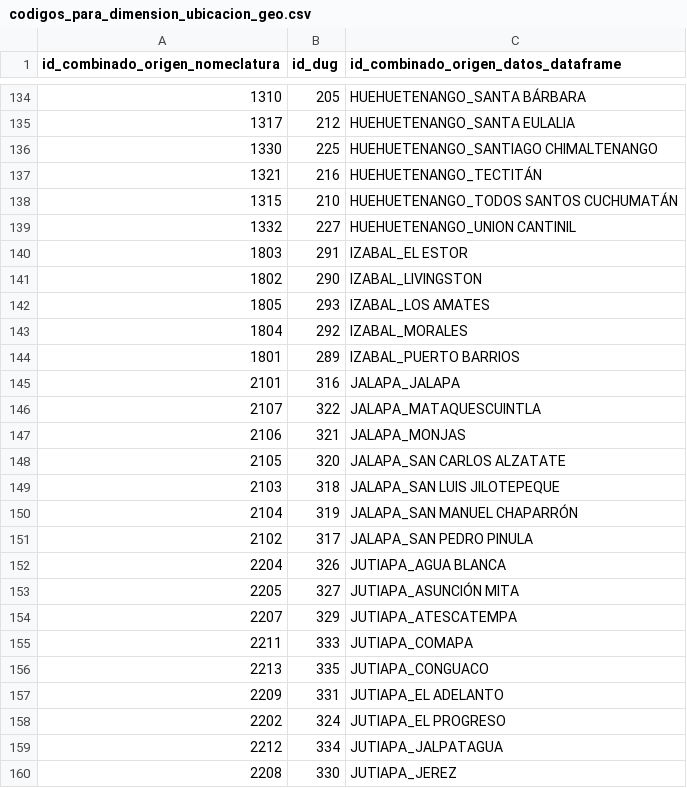
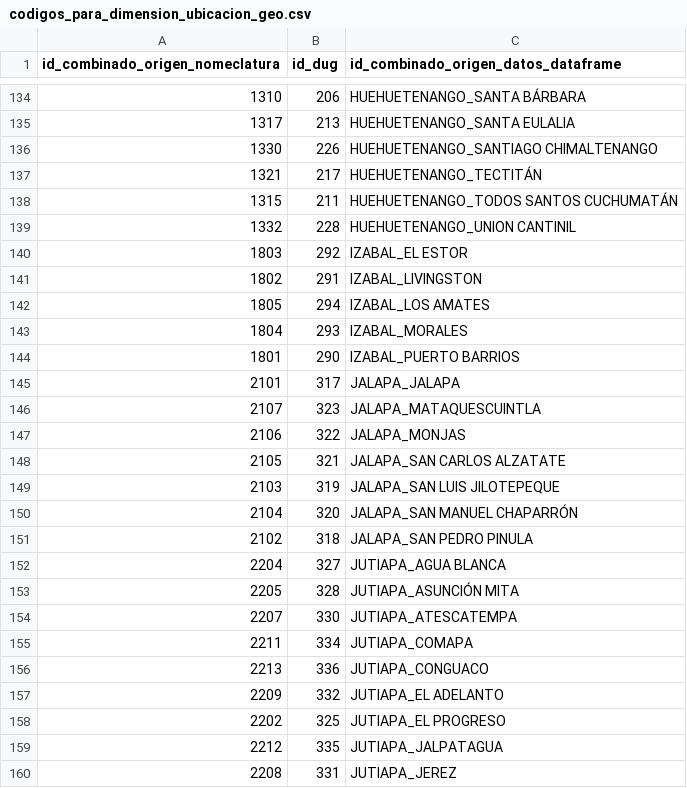
Before and after one commit to Selvin6/mspasgt, a CSV file: data/input/catalogos/codigos_para_dimension_ubicacion_geo.csv, drawn as a sheet; only a part is shown, gaps mark what is left out; the diff covers the shown part only.

```diff
--- a/data/input/catalogos/codigos_para_dimension_ubicacion_geo.csv
+++ b/data/input/catalogos/codigos_para_dimension_ubicacion_geo.csv
@@ -134,27 +134,27 @@ id_combinado_origen_nomeclatura,id_dug,id_combinado_origen_datos_dataframe
-1310,205,HUEHUETENANGO_SANTA BÁRBARA
-1317,212,HUEHUETENANGO_SANTA EULALIA
-1330,225,HUEHUETENANGO_SANTIAGO CHIMALTENANGO
-1321,216,HUEHUETENANGO_TECTITÁN
-1315,210,HUEHUETENANGO_TODOS SANTOS CUCHUMATÁN
-1332,227,HUEHUETENANGO_UNION CANTINIL
-1803,291,IZABAL_EL ESTOR
-1802,290,IZABAL_LIVINGSTON
-1805,293,IZABAL_LOS AMATES
-1804,292,IZABAL_MORALES
-1801,289,IZABAL_PUERTO BARRIOS
-2101,316,JALAPA_JALAPA
-2107,322,JALAPA_MATAQUESCUINTLA
-2106,321,JALAPA_MONJAS
-2105,320,JALAPA_SAN CARLOS ALZATATE
-2103,318,JALAPA_SAN LUIS JILOTEPEQUE
-2104,319,JALAPA_SAN MANUEL CHAPARRÓN
-2102,317,JALAPA_SAN PEDRO PINULA
-2204,326,JUTIAPA_AGUA BLANCA
-2205,327,JUTIAPA_ASUNCIÓN MITA
-2207,329,JUTIAPA_ATESCATEMPA
-2211,333,JUTIAPA_COMAPA
-2213,335,JUTIAPA_CONGUACO
-2209,331,JUTIAPA_EL ADELANTO
-2202,324,JUTIAPA_EL PROGRESO
-2212,334,JUTIAPA_JALPATAGUA
-2208,330,JUTIAPA_JEREZ
+1310,206,HUEHUETENANGO_SANTA BÁRBARA
+1317,213,HUEHUETENANGO_SANTA EULALIA
+1330,226,HUEHUETENANGO_SANTIAGO CHIMALTENANGO
+1321,217,HUEHUETENANGO_TECTITÁN
+1315,211,HUEHUETENANGO_TODOS SANTOS CUCHUMATÁN
+1332,228,HUEHUETENANGO_UNION CANTINIL
+1803,292,IZABAL_EL ESTOR
+1802,291,IZABAL_LIVINGSTON
+1805,294,IZABAL_LOS AMATES
+1804,293,IZABAL_MORALES
+1801,290,IZABAL_PUERTO BARRIOS
+2101,317,JALAPA_JALAPA
+2107,323,JALAPA_MATAQUESCUINTLA
+2106,322,JALAPA_MONJAS
+2105,321,JALAPA_SAN CARLOS ALZATATE
+2103,319,JALAPA_SAN LUIS JILOTEPEQUE
+2104,320,JALAPA_SAN MANUEL CHAPARRÓN
+2102,318,JALAPA_SAN PEDRO PINULA
+2204,327,JUTIAPA_AGUA BLANCA
+2205,328,JUTIAPA_ASUNCIÓN MITA
+2207,330,JUTIAPA_ATESCATEMPA
+2211,334,JUTIAPA_COMAPA
+2213,336,JUTIAPA_CONGUACO
+2209,332,JUTIAPA_EL ADELANTO
+2202,325,JUTIAPA_EL PROGRESO
+2212,335,JUTIAPA_JALPATAGUA
+2208,331,JUTIAPA_JEREZ
```
Also changed, not shown: 156 edited cells elsewhere in this file.
